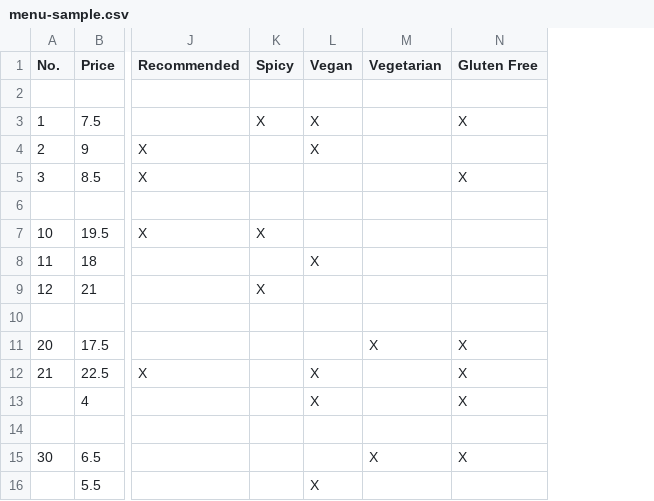
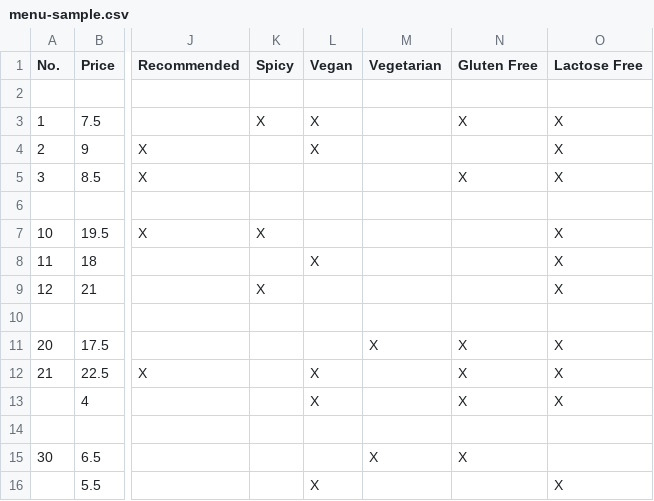
Before and after one commit to yingshiuan/menudash, a CSV file: sample/menu-sample.csv, drawn as a sheet; only a part is shown, gaps mark what is left out; the diff names each change by its address in the sheet, - before the commit and + after, or states it on an @@ line.

```diff
--- a/sample/menu-sample.csv
+++ b/sample/menu-sample.csv
+column O (Lactose Free), rows 3-16: X | X | X |  | X | X | X |  | X | X | X |  |  | X
```
Also changed, not shown: 36 other files.
